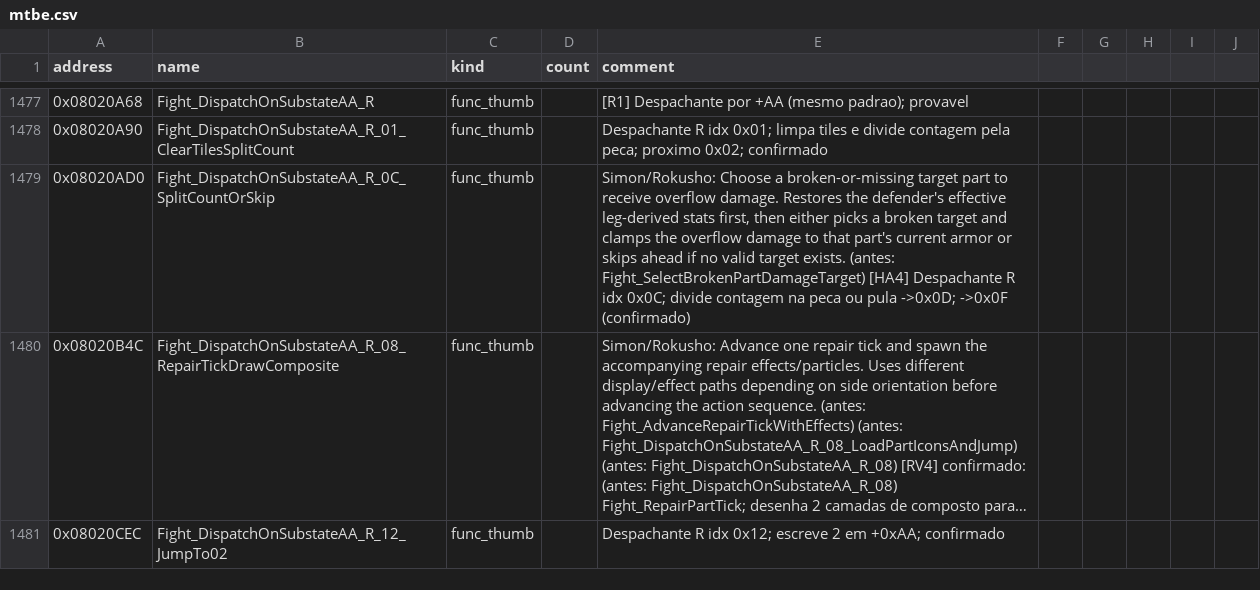
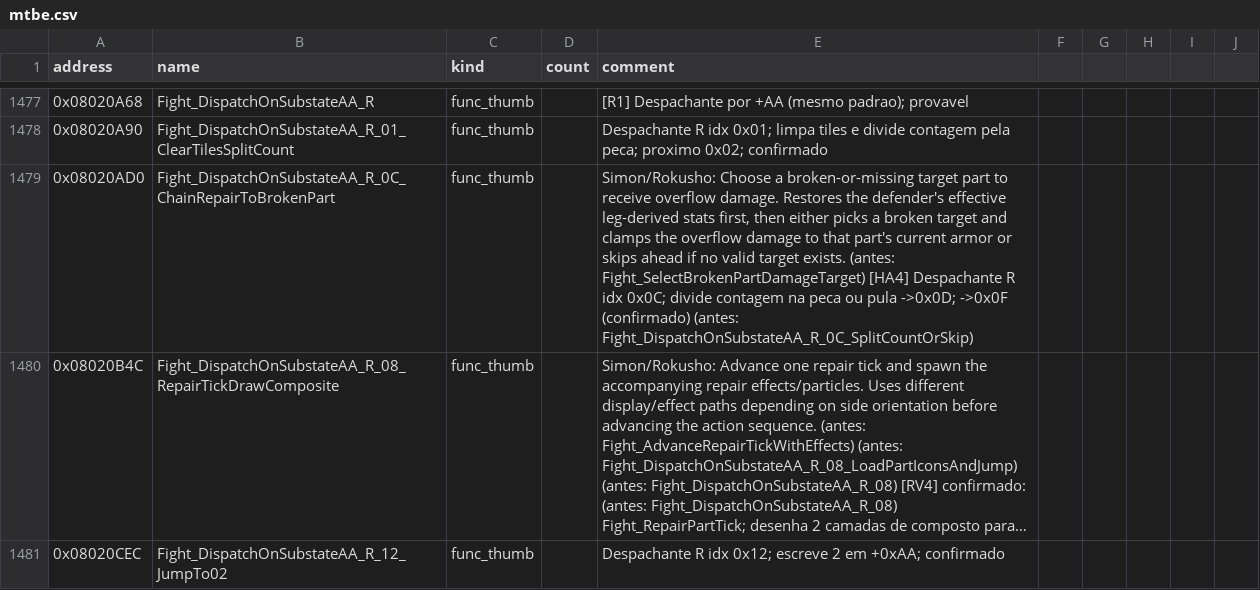
Before and after one commit to jvsdm/Medabots-Romhacking-Toolkit, a CSV file: re/symbols/mtbe.csv, drawn as a sheet; only a part is shown, gaps mark what is left out; long unchanged cells end in …; the diff names each change by its address in the sheet, - before the commit and + after, or states it on an @@ line.

```diff
--- a/re/symbols/mtbe.csv
+++ b/re/symbols/mtbe.csv
-B1479 (name): Fight_DispatchOnSubstateAA_R_0C_SplitCountOrSkip
+B1479 (name): Fight_DispatchOnSubstateAA_R_0C_ChainRepairToBrokenPart
-E1479 (comment): …->0x0F (confirmado)
+E1479 (comment): …->0x0F (confirmado) (antes: Fight_DispatchOnSubstateAA_R_0C_SplitCountOrSkip)
```
Also changed, not shown: re/functions/HA4_simbolos.csv, re/functions/RV4_simbolos.csv, 1 other file.
